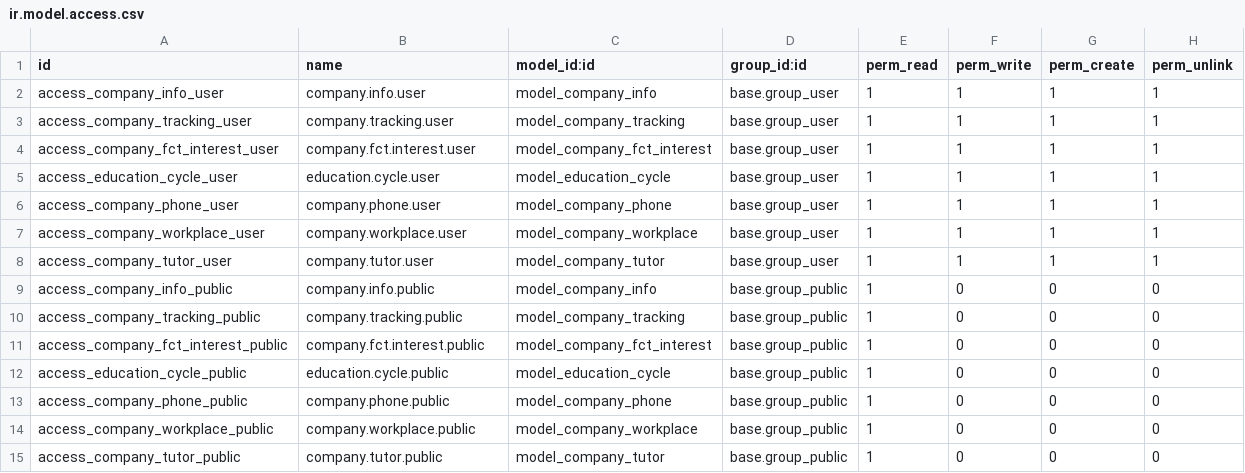
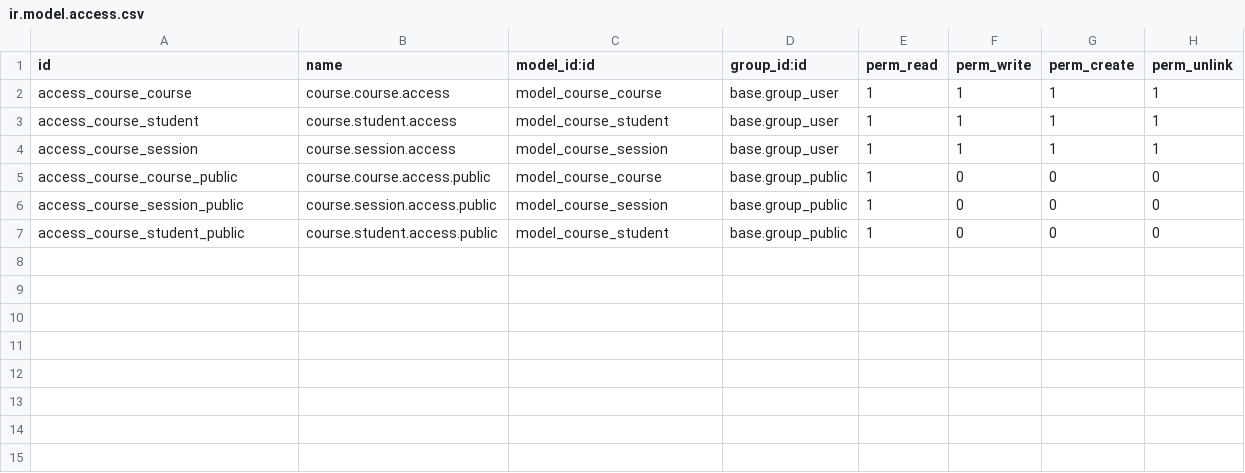
Before and after one commit to JoTerrance/SGE, a CSV file: odoo-compose/addons/courses/ir.model.access.csv, drawn as a sheet.

Commit message:
Anadir permisos en el archivo csv

```diff
--- a/odoo-compose/addons/courses/ir.model.access.csv
+++ b/odoo-compose/addons/courses/ir.model.access.csv
@@ -1,15 +1,7 @@
 id,name,model_id:id,group_id:id,perm_read,perm_write,perm_create,perm_unlink
-access_company_info_user,company.info.user,model_company_info,base.group_user,1,1,1,1
-access_company_tracking_user,company.tracking.user,model_company_tracking,base.group_user,1,1,1,1
-access_company_fct_interest_user,company.fct.interest.user,model_company_fct_interest,base.group_user,1,1,1,1
-access_education_cycle_user,education.cycle.user,model_education_cycle,base.group_user,1,1,1,1
-access_company_phone_user,company.phone.user,model_company_phone,base.group_user,1,1,1,1
-access_company_workplace_user,company.workplace.user,model_company_workplace,base.group_user,1,1,1,1
-access_company_tutor_user,company.tutor.user,model_company_tutor,base.group_user,1,1,1,1
-access_company_info_public,company.info.public,model_company_info,base.group_public,1,0,0,0
-access_company_tracking_public,company.tracking.public,model_company_tracking,base.group_public,1,0,0,0
-access_company_fct_interest_public,company.fct.interest.public,model_company_fct_interest,base.group_public,1,0,0,0
-access_education_cycle_public,education.cycle.public,model_education_cycle,base.group_public,1,0,0,0
-access_company_phone_public,company.phone.public,model_company_phone,base.group_public,1,0,0,0
-access_company_workplace_public,company.workplace.public,model_company_workplace,base.group_public,1,0,0,0
-access_company_tutor_public,company.tutor.public,model_company_tutor,base.group_public,1,0,0,0
+access_course_course,course.course.access,model_course_course,base.group_user,1,1,1,1
+access_course_student,course.student.access,model_course_student,base.group_user,1,1,1,1
+access_course_session,course.session.access,model_course_session,base.group_user,1,1,1,1
+access_course_course_public,course.course.access.public,model_course_course,base.group_public,1,0,0,0
+access_course_session_public,course.session.access.public,model_course_session,base.group_public,1,0,0,0
+access_course_student_public,course.student.access.public,model_course_student,base.group_public,1,0,0,0
```
